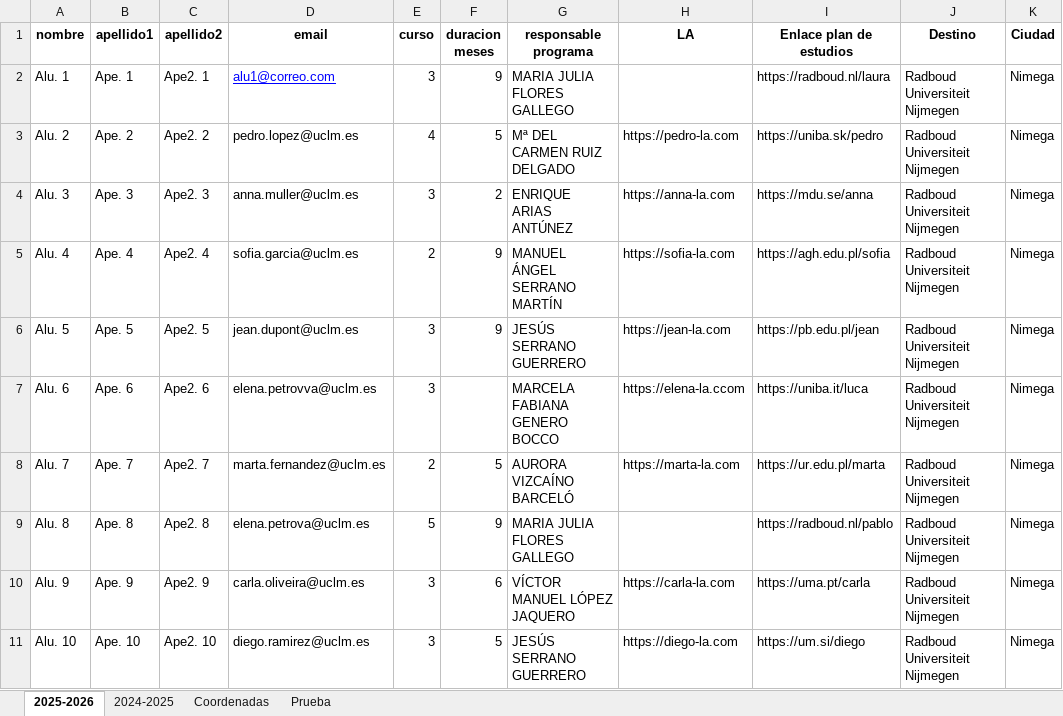
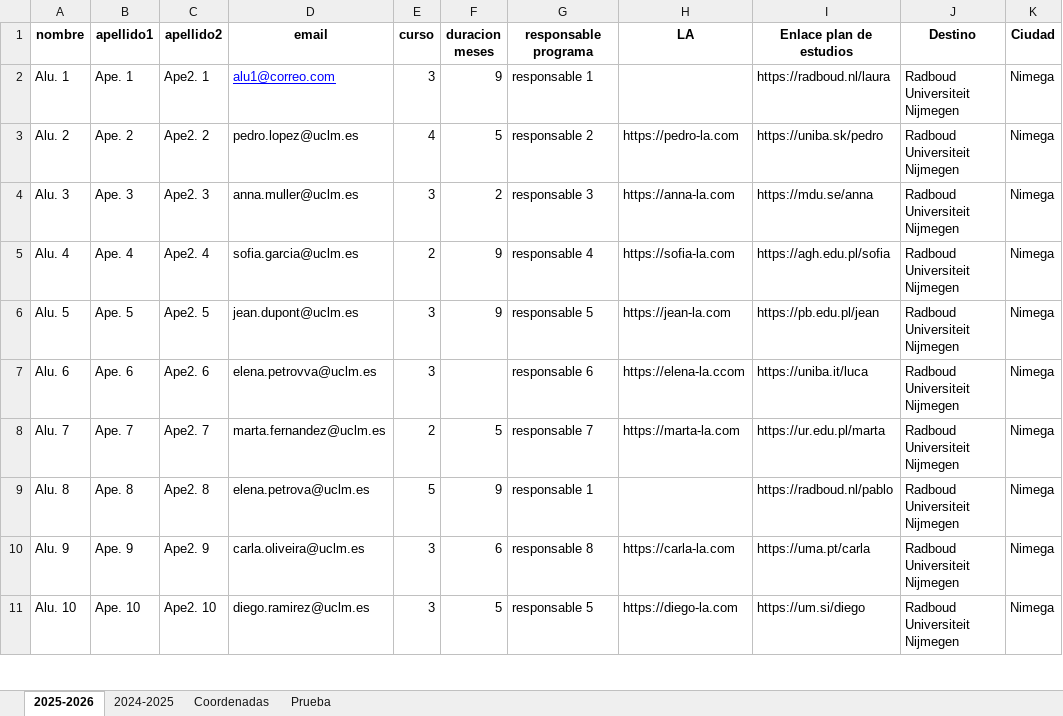
Before and after one commit to MariaPicazoSanchez/TFG-MariaPicazoSanchez, an Excel workbook: install_root/data_demo/ERASMUS OUT.xlsx, sheet 2025-2026, drawn as a sheet; only a part is shown; values as stored, in another font and other column widths than the file's, no borders; the diff covers the shown part only; the diff names each change by its address in the sheet, - before the commit and + after, or states it on an @@ line.

Commit message:
actualización del pages con la estructura de erasmus out

```diff
--- a/install_root/data_demo/ERASMUS OUT.xlsx (sheet 2025-2026)
+++ b/install_root/data_demo/ERASMUS OUT.xlsx (sheet 2025-2026)
-G2 (responsable programa): MARIA JULIA FLORES GALLEGO
+G2 (responsable programa): responsable 1
-G3 (responsable programa): Mª DEL CARMEN RUIZ DELGADO
+G3 (responsable programa): responsable 2
-G4 (responsable programa): ENRIQUE ARIAS ANTÚNEZ
+G4 (responsable programa): responsable 3
-G5 (responsable programa): MANUEL ÁNGEL SERRANO MARTÍN
+G5 (responsable programa): responsable 4
-G6 (responsable programa): JESÚS SERRANO GUERRERO
+G6 (responsable programa): responsable 5
-G7 (responsable programa): MARCELA FABIANA GENERO BOCCO
+G7 (responsable programa): responsable 6
-G8 (responsable programa): AURORA VIZCAÍNO BARCELÓ
+G8 (responsable programa): responsable 7
-G9 (responsable programa): MARIA JULIA FLORES GALLEGO
+G9 (responsable programa): responsable 1
-G10 (responsable programa): VÍCTOR MANUEL LÓPEZ JAQUERO
+G10 (responsable programa): responsable 8
-G11 (responsable programa): JESÚS SERRANO GUERRERO
+G11 (responsable programa): responsable 5
```
Also changed, not shown: 9 edited cells elsewhere in this sheet, sheet Coordenadas, 1 other file.
